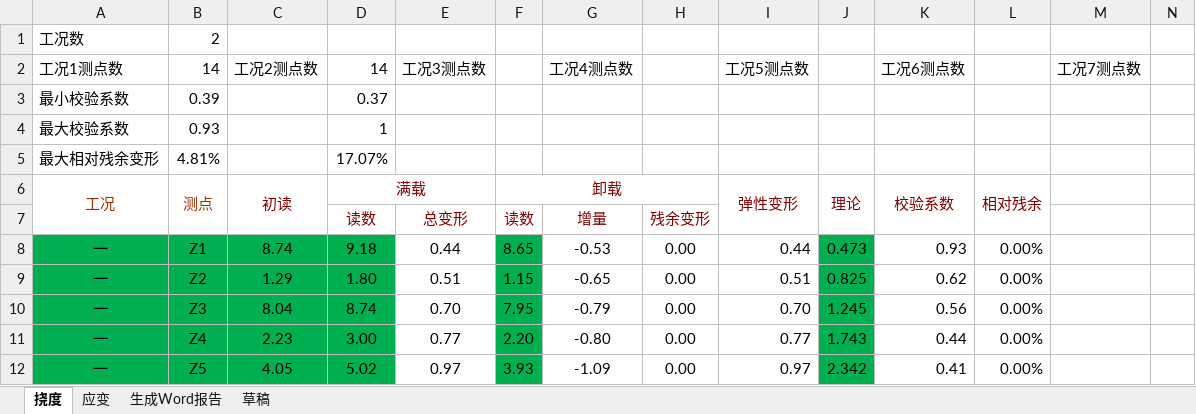
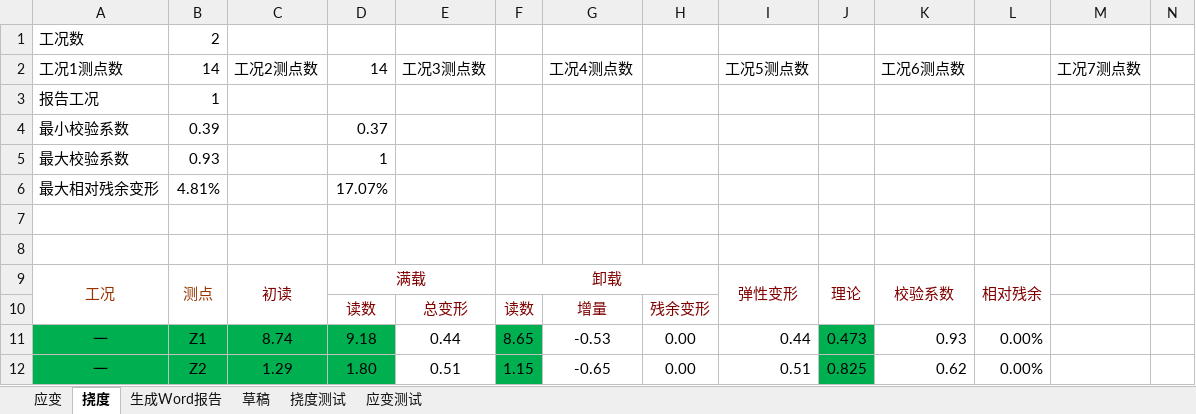
Before and after one commit to zjkl19/AutoReport, an Excel workbook: AutoReport.xlsm, sheet 挠度, drawn as a sheet; only a part is shown; the shorter side is filled out with more unchanged rows; values as stored, in another font and other column widths than the file's, no borders; charts and pictures not drawn; rows hold the shown columns only; the diff names each change by its address in the sheet, - before the commit and + after, or states it on an @@ line.

```diff
--- a/AutoReport.xlsm (sheet 挠度)
+++ b/AutoReport.xlsm (sheet 挠度)
+sheet tab: 挠度测试
+sheet tab: 应变测试
@@ sheet tab order changed: 应变 | 挠度 | 生成Word报告 | 草稿 | 挠度测试 | 应变测试 @@
+row 3: 报告工况 | 1
+row 7: (empty)
+row 8: (empty)
```
Also changed, not shown: sheet 应变, sheet 生成Word报告, charts or pictures, AutoReport - 副本.xlsm, 3 other files.
